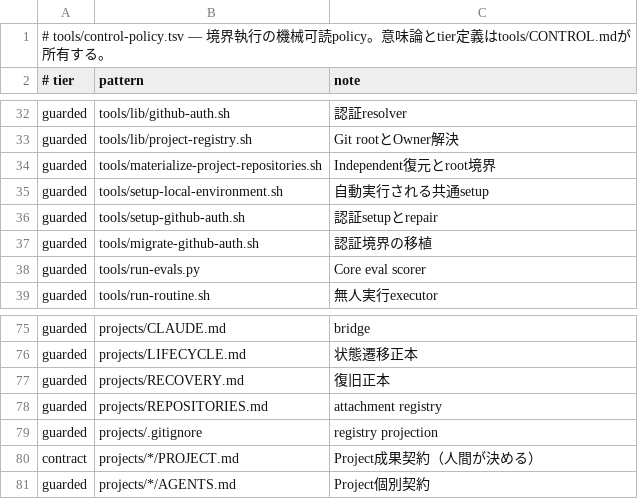
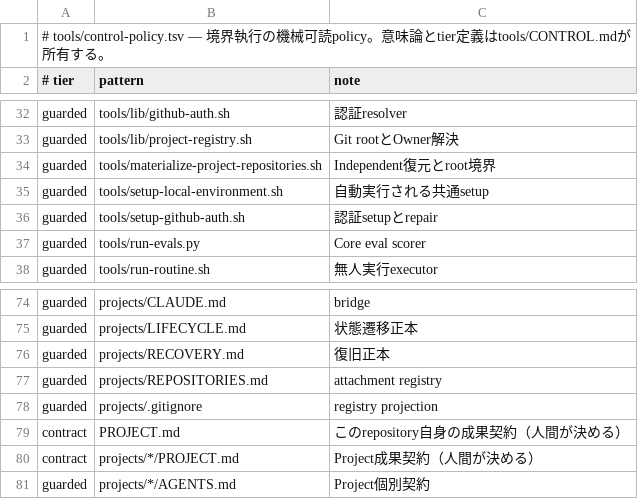
Before and after one commit to narukijima/agent-directory, a TSV file: tools/control-policy.tsv, drawn as a sheet; only a part is shown, gaps mark what is left out.

```diff
--- a/tools/control-policy.tsv
+++ b/tools/control-policy.tsv
@@ -36,3 +36,2 @@ guarded	tools/setup-local-environment.sh	自動実行される共通setup
 guarded	tools/setup-github-auth.sh	認証setupとrepair
-guarded	tools/migrate-github-auth.sh	認証境界の移植
 guarded	tools/run-evals.py	Core eval scorer
@@ -79,2 +78,3 @@ guarded	projects/REPOSITORIES.md	attachment registry
 guarded	projects/.gitignore	registry projection
+contract	PROJECT.md	このrepository自身の成果契約（人間が決める）
 contract	projects/*/PROJECT.md	Project成果契約（人間が決める）
```
Also changed, not shown: 30 other files.
